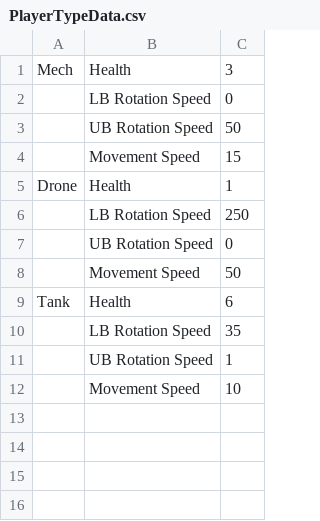
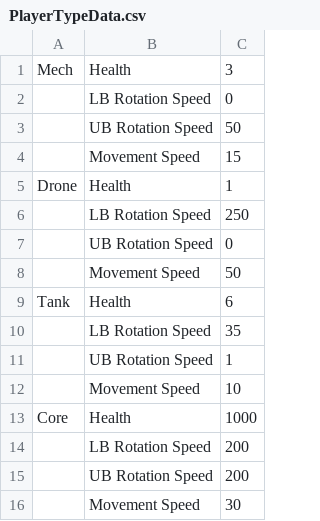
Before and after one commit to Gahzi/ZeroMark, a CSV file: Assets/Resources/PlayerTypeData.csv, drawn as a sheet.

Commit message:
Implementing new weapons; differentiating player types; still buggy

```diff
--- a/Assets/Resources/PlayerTypeData.csv
+++ b/Assets/Resources/PlayerTypeData.csv
@@ -12 +12,5 @@ Tank,Health,6
 ,Movement Speed,10
+Core,Health,1000
+,LB Rotation Speed,200
+,UB Rotation Speed,200
+,Movement Speed,30
```
Also changed, not shown: 38 other files.
